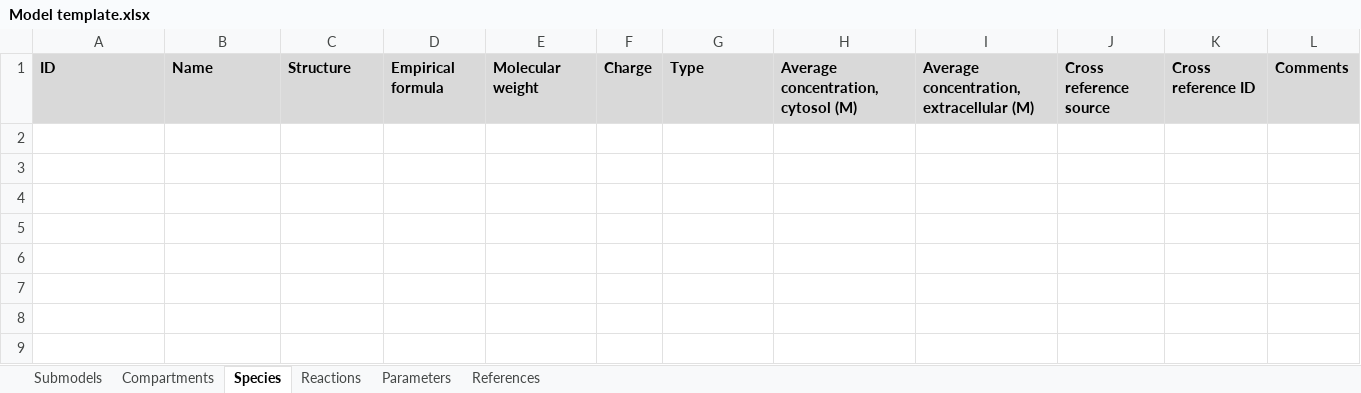
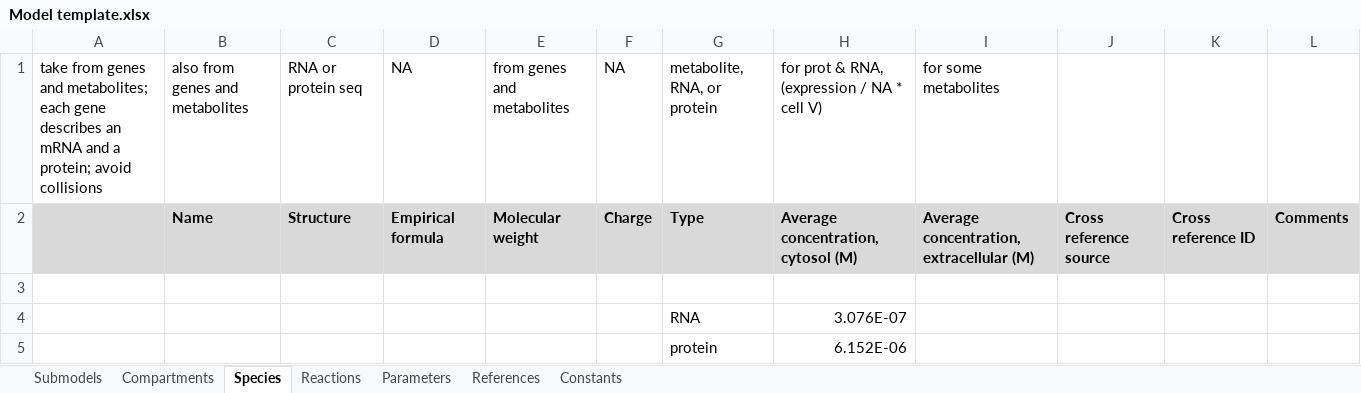
Before and after one commit to KarrLab/WcModelingTutorial, an Excel workbook: Exercise 1 -- Model building/Model template.xlsx, sheet Species, drawn as a sheet; values as stored, in another font and other column widths than the file's, no borders; addresses are those after the commit; the diff names each change by its address in the sheet, - before the commit and + after, or states it on an @@ line.

```diff
--- a/Exercise 1 -- Model building/Model template.xlsx (sheet Species)
+++ b/Exercise 1 -- Model building/Model template.xlsx (sheet Species)
+sheet tab: Constants
+row 1: take from genes and metabolites; each gene describes an mRNA and a protein; avoid collisions | also from genes and metabolites | RNA or protein seq | NA | from genes and metabolites | NA | metabolite, RNA, or protein | for prot & RNA, (expression / NA * cell V) | for some metabolites
-A2: ID
+A2: (empty)
+row 3: (empty)
+row 4:  |  |  |  |  |  | RNA | 3.076E-07
+row 5:  |  |  |  |  |  | protein | 6.152E-06
```
Also changed, not shown: sheet Compartments, sheet Parameters, Exercise 1 -- Model building/Solution/Model.xlsx, Exercise 3 -- Multi-algorithm simulation/Model.xlsx, 27 other files.
